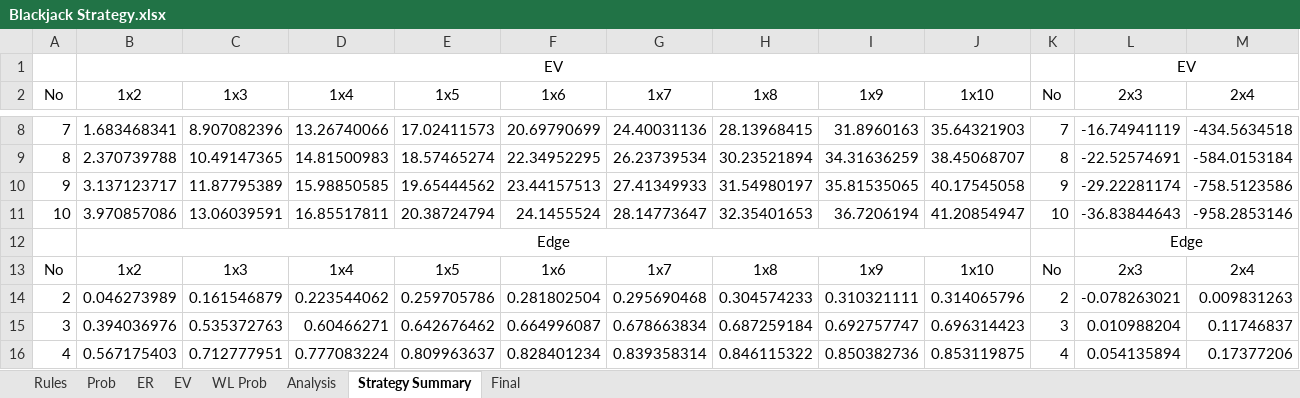
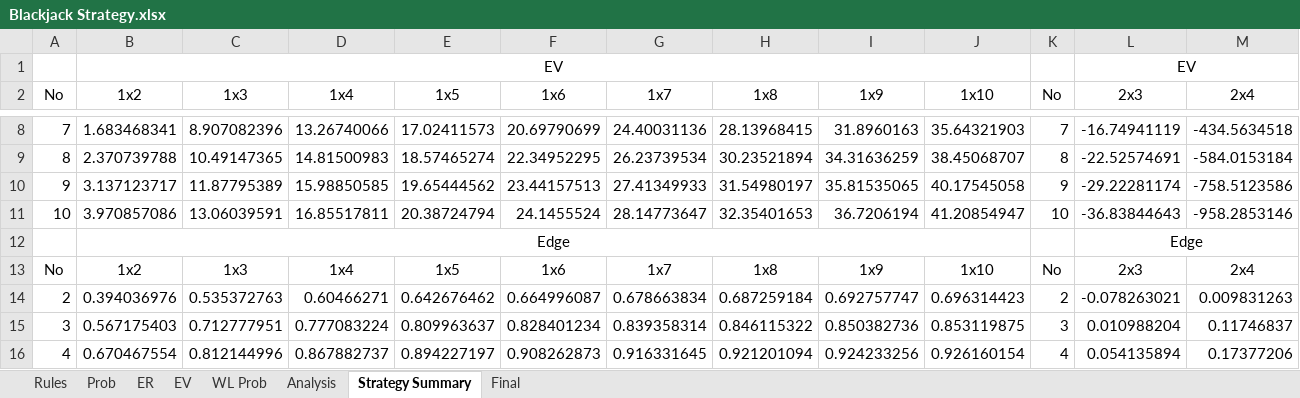
Before and after one commit to luozongbao/BlackjackStrategy, an Excel workbook: Blackjack Strategy.xlsx, sheet Strategy Summary, drawn as a sheet; only a part is shown, gaps mark what is left out; values as stored, in another font and other column widths than the file's, no borders; conditional formats not drawn; the diff covers the shown part only; the diff names each change by its address in the sheet, - before the commit and + after, or states it on an @@ line.

Commit message:
Update Blackjack Strategy.xlsx
20190220

```diff
--- a/Blackjack Strategy.xlsx (sheet Strategy Summary)
+++ b/Blackjack Strategy.xlsx (sheet Strategy Summary)
-B14 (1x2): 0.046273989
+B14 (1x2): 0.394036976
-C14 (1x3): 0.161546879
+C14 (1x3): 0.535372763
-D14 (1x4): 0.223544062
+D14 (1x4): 0.60466271
-E14 (1x5): 0.259705786
+E14 (1x5): 0.642676462
-F14 (1x6): 0.281802504
+F14 (1x6): 0.664996087
-G14 (1x7): 0.295690468
+G14 (1x7): 0.678663834
-H14 (1x8): 0.304574233
+H14 (1x8): 0.687259184
-I14 (1x9): 0.310321111
+I14 (1x9): 0.692757747
-J14 (1x10): 0.314065796
+J14 (1x10): 0.696314423
-B15 (1x2): 0.394036976
+B15 (1x2): 0.567175403
-C15 (1x3): 0.535372763
+C15 (1x3): 0.712777951
-D15 (1x4): 0.60466271
+D15 (1x4): 0.777083224
-E15 (1x5): 0.642676462
+E15 (1x5): 0.809963637
-F15 (1x6): 0.664996087
+F15 (1x6): 0.828401234
-G15 (1x7): 0.678663834
+G15 (1x7): 0.839358314
-H15 (1x8): 0.687259184
+H15 (1x8): 0.846115322
-I15 (1x9): 0.692757747
+I15 (1x9): 0.850382736
-J15 (1x10): 0.696314423
+J15 (1x10): 0.853119875
-B16 (1x2): 0.567175403
+B16 (1x2): 0.670467554
-C16 (1x3): 0.712777951
+C16 (1x3): 0.812144996
-D16 (1x4): 0.777083224
+D16 (1x4): 0.867882737
-E16 (1x5): 0.809963637
+E16 (1x5): 0.894227197
-F16 (1x6): 0.828401234
+F16 (1x6): 0.908262873
-G16 (1x7): 0.839358314
+G16 (1x7): 0.916331645
-H16 (1x8): 0.846115322
+H16 (1x8): 0.921201094
-I16 (1x9): 0.850382736
+I16 (1x9): 0.924233256
-J16 (1x10): 0.853119875
+J16 (1x10): 0.926160154
```
Also changed, not shown: 54 edited cells elsewhere in this sheet, sheet Final, sheet Rules.
